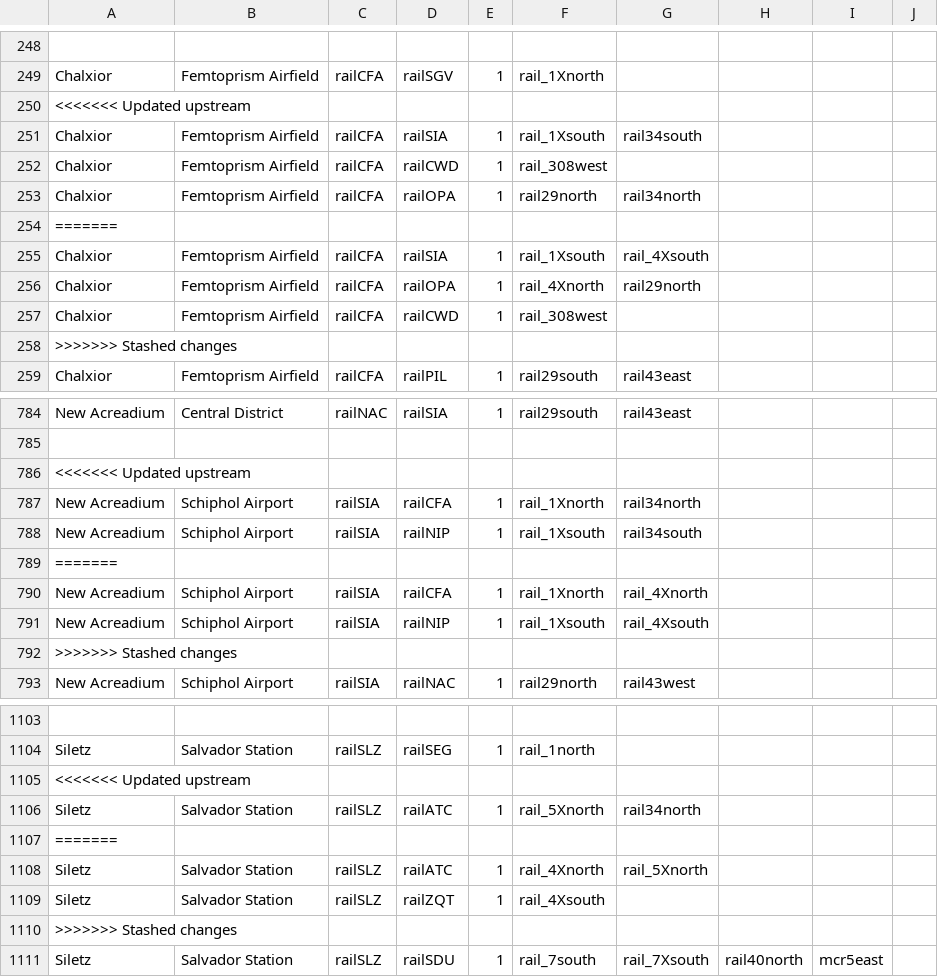
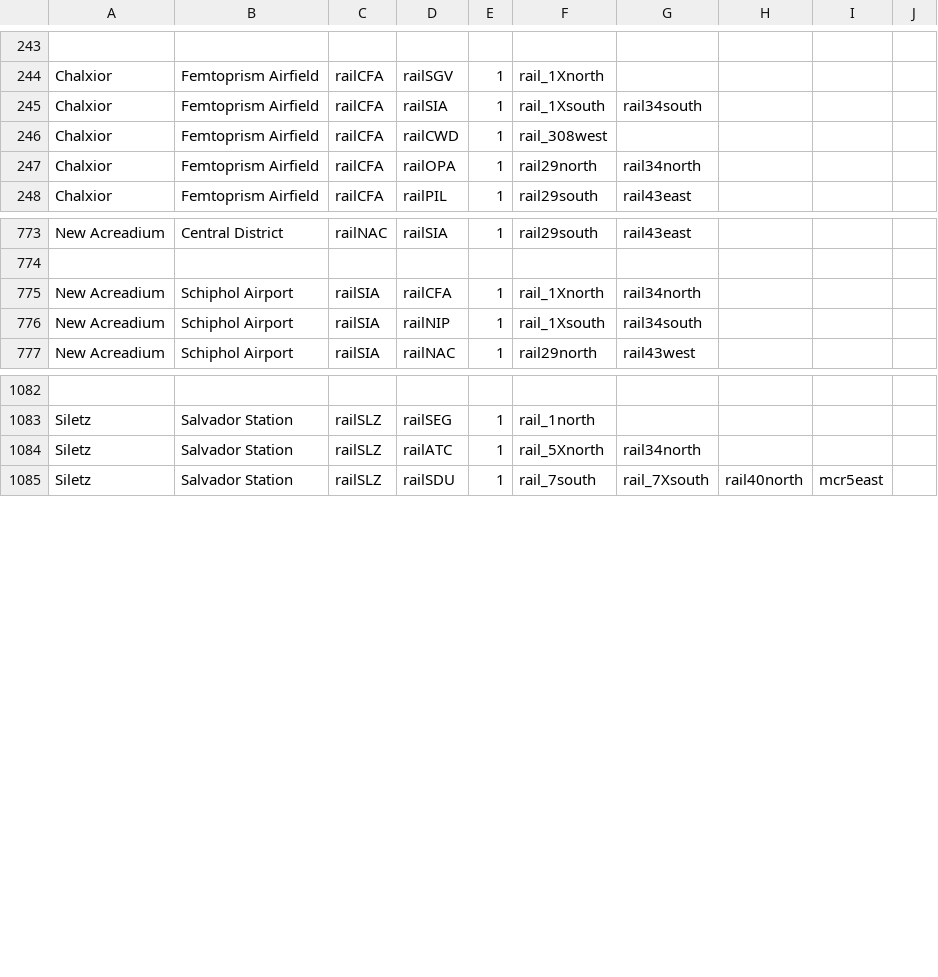
Before and after one commit to KittyCat11231/Feline-Holdings, a CSV file: src/intraroute/data/pathfinding/rail.csv, drawn as a sheet; only a part is shown, gaps mark what is left out; removed rows and columns are numbered as before the commit, all else as after; the diff covers the shown part only; the diff names each change by its address in the sheet, - before the commit and + after, or states it on an @@ line.

```diff
--- a/src/intraroute/data/pathfinding/rail.csv
+++ b/src/intraroute/data/pathfinding/rail.csv
-row 250: <<<<<<< Updated upstream
-row 254: =======
-row 255: Chalxior | Femtoprism Airfield | railCFA | railSIA | 1 | rail_1Xsouth | rail_4Xsouth
-row 256: Chalxior | Femtoprism Airfield | railCFA | railOPA | 1 | rail_4Xnorth | rail29north
-row 257: Chalxior | Femtoprism Airfield | railCFA | railCWD | 1 | rail_308west
-row 258: >>>>>>> Stashed changes
-row 786: <<<<<<< Updated upstream
-row 789: =======
-row 790: New Acreadium | Schiphol Airport | railSIA | railCFA | 1 | rail_1Xnorth | rail_4Xnorth
-row 791: New Acreadium | Schiphol Airport | railSIA | railNIP | 1 | rail_1Xsouth | rail_4Xsouth
-row 792: >>>>>>> Stashed changes
-row 1105: <<<<<<< Updated upstream
-row 1107: =======
-row 1108: Siletz | Salvador Station | railSLZ | railATC | 1 | rail_4Xnorth | rail_5Xnorth
-row 1109: Siletz | Salvador Station | railSLZ | railZQT | 1 | rail_4Xsouth
-row 1110: >>>>>>> Stashed changes
```
Also changed, not shown: 7 added rows, 19 removed rows and 12 edited cells elsewhere in this file, src/intraroute/data/ui/routes/rail.csv, src/intraroute/data/ui/stops/rail.csv, 3 other files.
